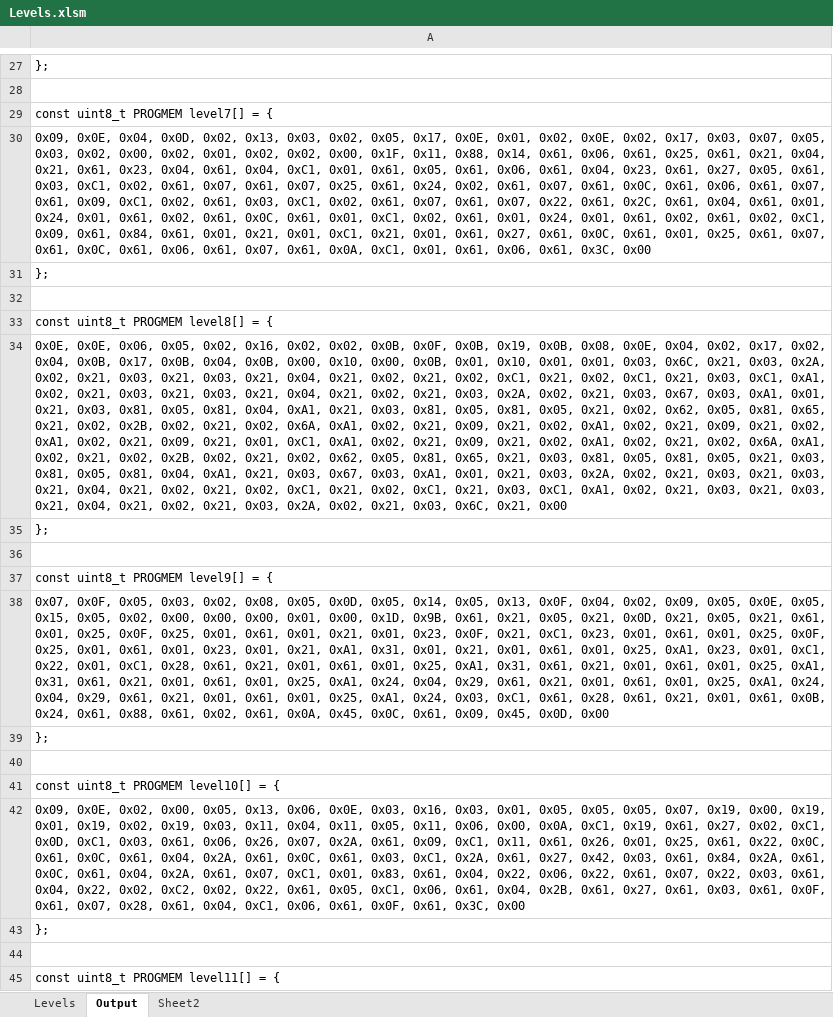
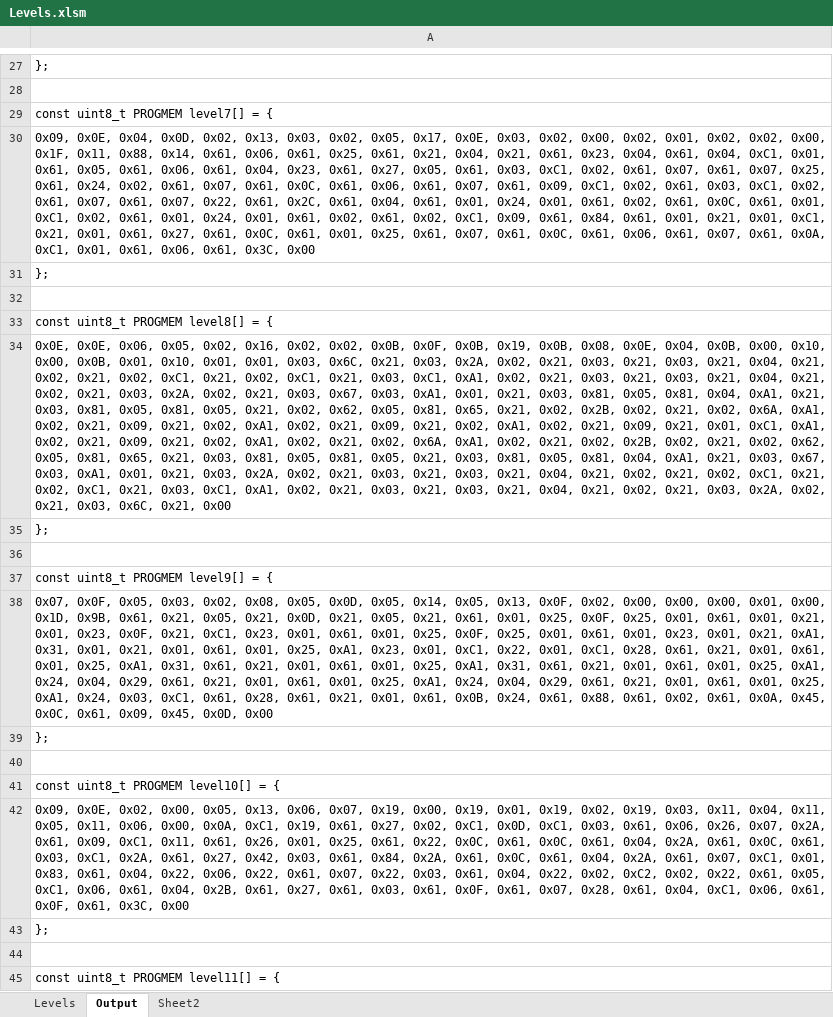
Before and after one commit to Press-Play-On-Tape/LodeRunner, an Excel workbook: Levels/Levels.xlsm, sheet Output, drawn as a sheet; only a part is shown, gaps mark what is left out; values as stored, in another font and other column widths than the file's, no borders; the diff covers the shown part only; the diff names each change by its address in the sheet, - before the commit and + after, or states it on an @@ line.

```diff
--- a/Levels/Levels.xlsm (sheet Output)
+++ b/Levels/Levels.xlsm (sheet Output)
-A30: …0x17, 0x0E, 0x01, 0x02, 0x0E, 0x02, 0x17, 0x03, 0x07, 0x05, 0x03, 0x02,…
+A30: …0x17, 0x0E, 0x03, 0x02,…
-A34: …0x0E, 0x04, 0x02, 0x17, 0x02, 0x04, 0x0B, 0x17, 0x0B, 0x04, 0x0B, 0x00,…
+A34: …0x0E, 0x04, 0x0B, 0x00,…
-A38: …0x13, 0x0F, 0x04, 0x02, 0x09, 0x05, 0x0E, 0x05, 0x15, 0x05, 0x02, 0x00,…
+A38: …0x13, 0x0F, 0x02, 0x00,…
-A42: …0x13, 0x06, 0x0E, 0x03, 0x16, 0x03, 0x01, 0x05, 0x05, 0x05, 0x07, 0x19,…
+A42: …0x13, 0x06, 0x07, 0x19,…
```
Also changed, not shown: 27 edited cells elsewhere in this sheet, sheet Levels, 8 other files.
